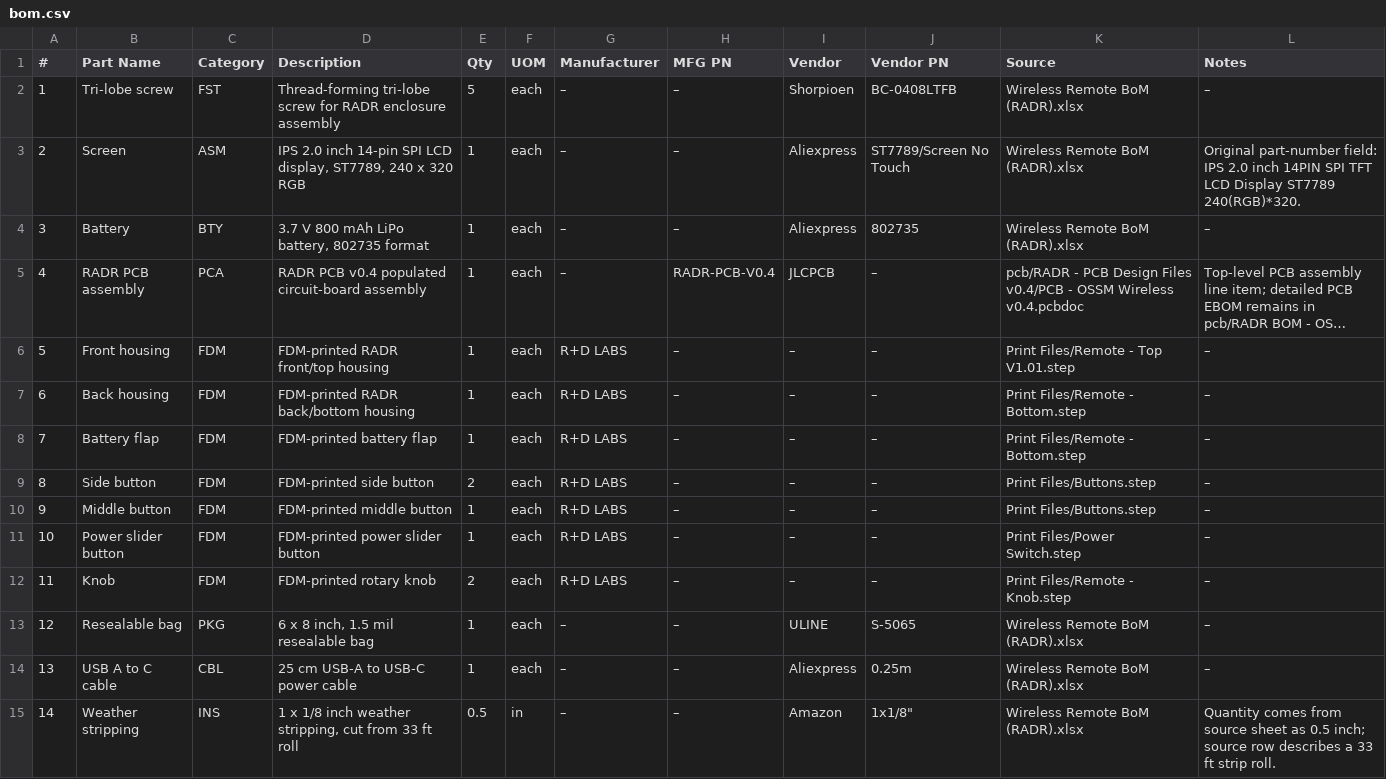
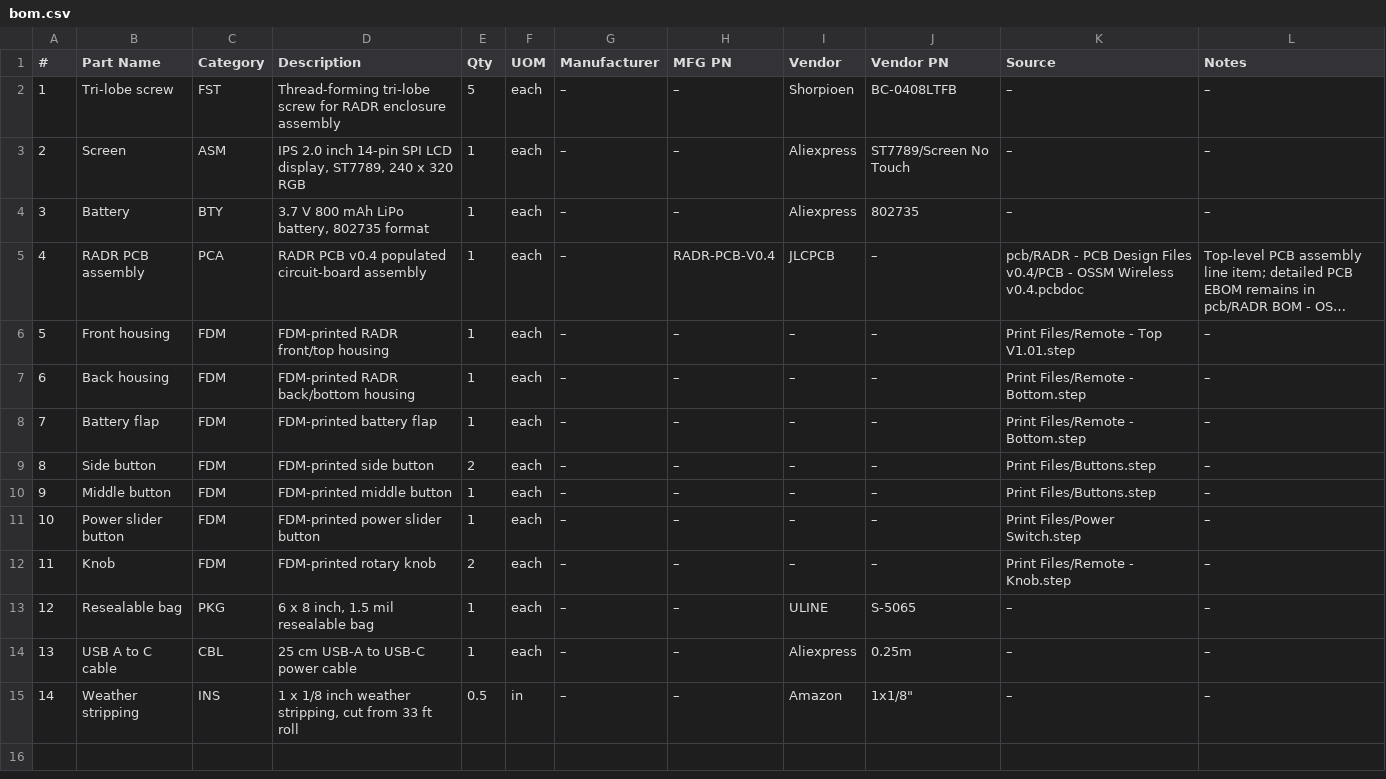
Before and after one commit to researchanddesire/Open-Source-Wireless-Remote_RADR, a CSV file: hardware/bom.csv, drawn as a sheet; long unchanged cells end in …; the diff names each change by its address in the sheet, - before the commit and + after, or states it on an @@ line.

Commit message:
Update RADR hardware BOM

```diff
--- a/hardware/bom.csv
+++ b/hardware/bom.csv
-K2:K4 (Source): Wireless Remote BoM (RADR).xlsx
+K2:K4 (Source): –
-L3 (Notes): Original part-number field: IPS 2.0 inch 14PIN SPI TFT LCD Display ST7789 240(RGB)*320.
+L3 (Notes): –
-G6:G12 (Manufacturer): R+D LABS
+G6:G12 (Manufacturer): –
-K13:K15 (Source): Wireless Remote BoM (RADR).xlsx
+K13:K15 (Source): –
-L15 (Notes): Quantity comes from source sheet as 0.5 inch; source row describes a 33 ft strip roll.
+L15 (Notes): –
```
